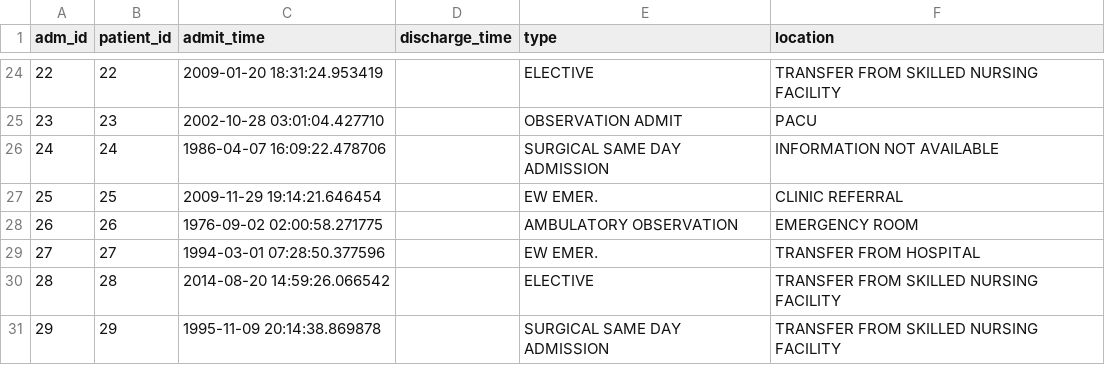
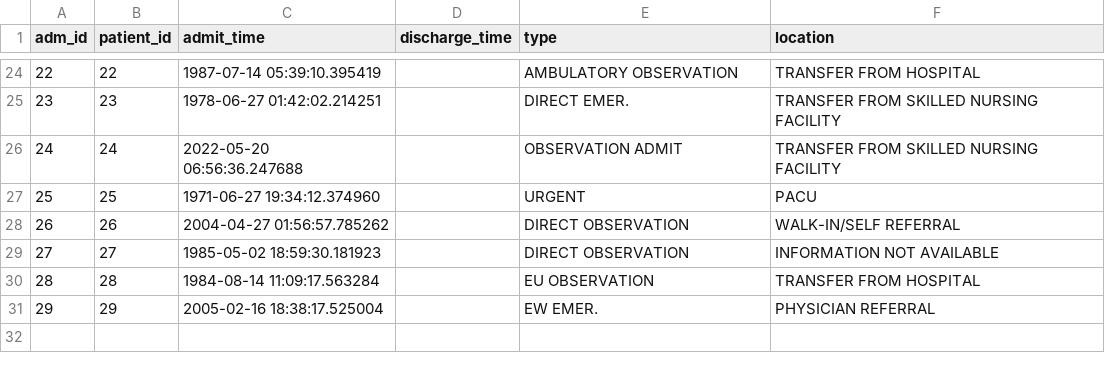
Before and after one commit to Lynn-rose/Health-Care-Prediction-System, a CSV file: app/data/admissions.csv, drawn as a sheet; only a part is shown, gaps mark what is left out; the diff covers the shown part only.

```diff
--- a/app/data/admissions.csv
+++ b/app/data/admissions.csv
@@ -24,8 +24,8 @@ adm_id,patient_id,admit_time,discharge_time,type,location
-22,22,2009-01-20 18:31:24.953419,,ELECTIVE,TRANSFER FROM SKILLED NURSING FACILITY
-23,23,2002-10-28 03:01:04.427710,,OBSERVATION ADMIT,PACU
-24,24,1986-04-07 16:09:22.478706,,SURGICAL SAME DAY ADMISSION,INFORMATION NOT AVAILABLE
-25,25,2009-11-29 19:14:21.646454,,EW EMER.,CLINIC REFERRAL
-26,26,1976-09-02 02:00:58.271775,,AMBULATORY OBSERVATION,EMERGENCY ROOM
-27,27,1994-03-01 07:28:50.377596,,EW EMER.,TRANSFER FROM HOSPITAL
-28,28,2014-08-20 14:59:26.066542,,ELECTIVE,TRANSFER FROM SKILLED NURSING FACILITY
-29,29,1995-11-09 20:14:38.869878,,SURGICAL SAME DAY ADMISSION,TRANSFER FROM SKILLED NURSING FACILITY
+22,22,1987-07-14 05:39:10.395419,,AMBULATORY OBSERVATION,TRANSFER FROM HOSPITAL
+23,23,1978-06-27 01:42:02.214251,,DIRECT EMER.,TRANSFER FROM SKILLED NURSING FACILITY
+24,24,2022-05-20 06:56:36.247688,,OBSERVATION ADMIT,TRANSFER FROM SKILLED NURSING FACILITY
+25,25,1971-06-27 19:34:12.374960,,URGENT,PACU
+26,26,2004-04-27 01:56:57.785262,,DIRECT OBSERVATION,WALK-IN/SELF REFERRAL
+27,27,1985-05-02 18:59:30.181923,,DIRECT OBSERVATION,INFORMATION NOT AVAILABLE
+28,28,1984-08-14 11:09:17.563284,,EU OBSERVATION,TRANSFER FROM HOSPITAL
+29,29,2005-02-16 18:38:17.525004,,EW EMER.,PHYSICIAN REFERRAL
```
Also changed, not shown: 63 edited cells elsewhere in this file, app/data/diagnoses.csv, app/data/patient_db.csv, 13 other files.
